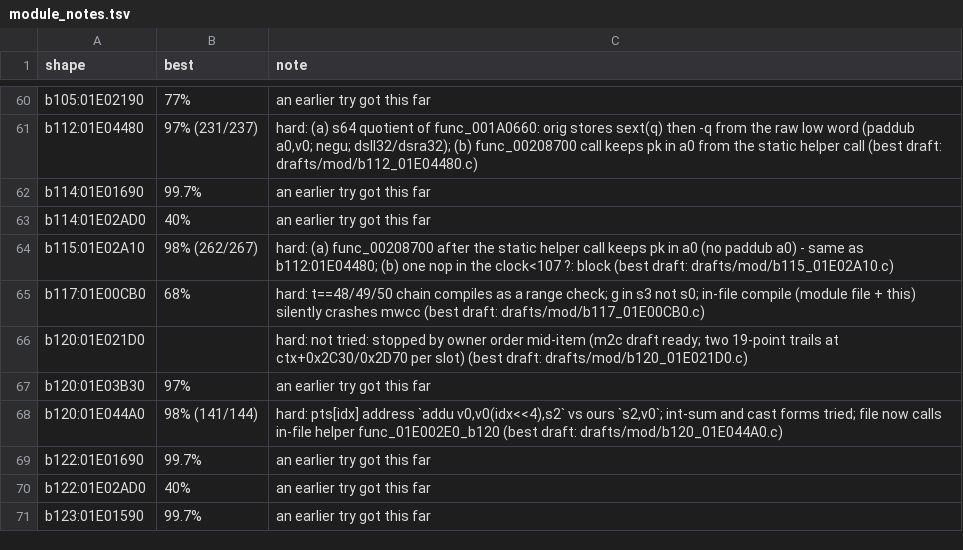
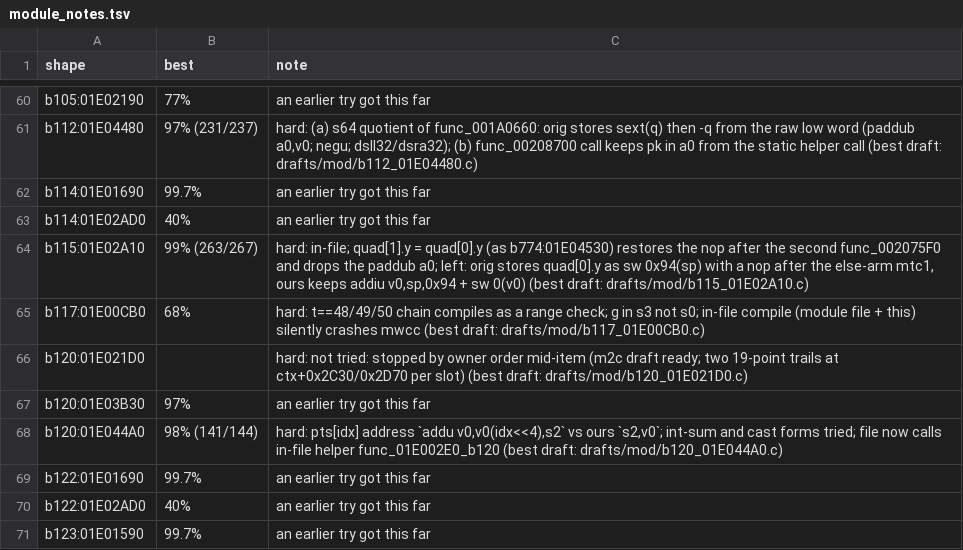
Before and after one commit to kira-502/dotr-decomp, a TSV file: config/module_notes.tsv, drawn as a sheet; only a part is shown, gaps mark what is left out.

```diff
--- a/config/module_notes.tsv
+++ b/config/module_notes.tsv
@@ -63,3 +63,3 @@ b114:01E01690	99.7%	an earlier try got this far
 b114:01E02AD0	40%	an earlier try got this far
-b115:01E02A10	98% (262/267)	hard: (a) func_00208700 after the static helper call keeps pk in a0 (no paddub a0) - same as b112:01E04480; (b) one nop in the clock<107 ?: block (best draft: drafts/mod/b115_01E02A10.c)
+b115:01E02A10	99% (263/267)	hard: in-file; quad[1].y = quad[0].y (as b774:01E04530) restores the nop after the second func_002075F0 and drops the paddub a0; left: orig stores quad[0].y as sw 0x94(sp) with a nop after the else-arm mtc1, ours keeps addiu v0,sp,0x94 + sw 0(v0) (best draft: drafts/mod/b115_01E02A10.c)
 b117:01E00CB0	68%	hard: t==48/49/50 chain compiles as a range check; g in s3 not s0; in-file compile (module file + this) silently crashes mwcc (best draft: drafts/mod/b117_01E00CB0.c)
```
Also changed, not shown: 1 other file.
